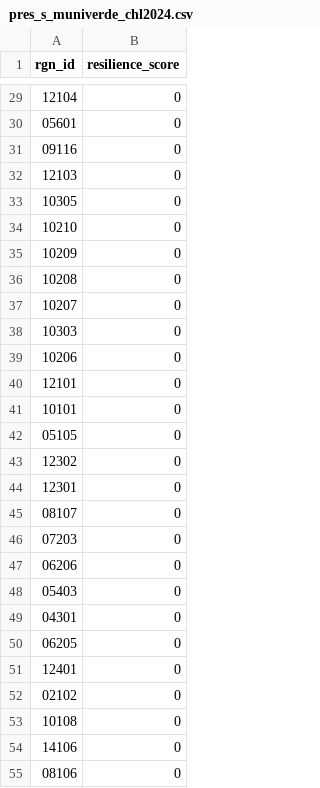
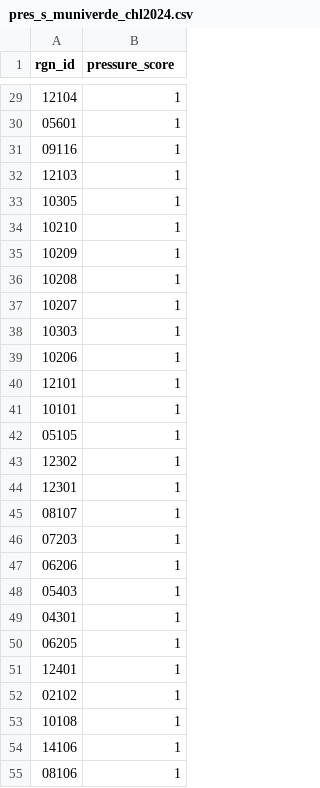
Before and after one commit to OHI-Science/chl, a CSV file: comunas/layers/pres_s_muniverde_chl2024.csv, drawn as a sheet; only a part is shown, gaps mark what is left out; the diff covers the shown part only.

```diff
--- a/comunas/layers/pres_s_muniverde_chl2024.csv
+++ b/comunas/layers/pres_s_muniverde_chl2024.csv
@@ -1 +1 @@
-"rgn_id","resilience_score"
+"rgn_id","pressure_score"
@@ -29,27 +29,27 @@
-"12104",0
-"05601",0
-"09116",0
-"12103",0
-"10305",0
-"10210",0
-"10209",0
-"10208",0
-"10207",0
-"10303",0
-"10206",0
-"12101",0
-"10101",0
-"05105",0
-"12302",0
-"12301",0
-"08107",0
-"07203",0
-"06206",0
-"05403",0
-"04301",0
-"06205",0
-"12401",0
-"02102",0
-"10108",0
-"14106",0
-"08106",0
+"12104",1
+"05601",1
+"09116",1
+"12103",1
+"10305",1
+"10210",1
+"10209",1
+"10208",1
+"10207",1
+"10303",1
+"10206",1
+"12101",1
+"10101",1
+"05105",1
+"12302",1
+"12301",1
+"08107",1
+"07203",1
+"06206",1
+"05403",1
+"04301",1
+"06205",1
+"12401",1
+"02102",1
+"10108",1
+"14106",1
+"08106",1
```
Also changed, not shown: 78 edited cells elsewhere in this file.
